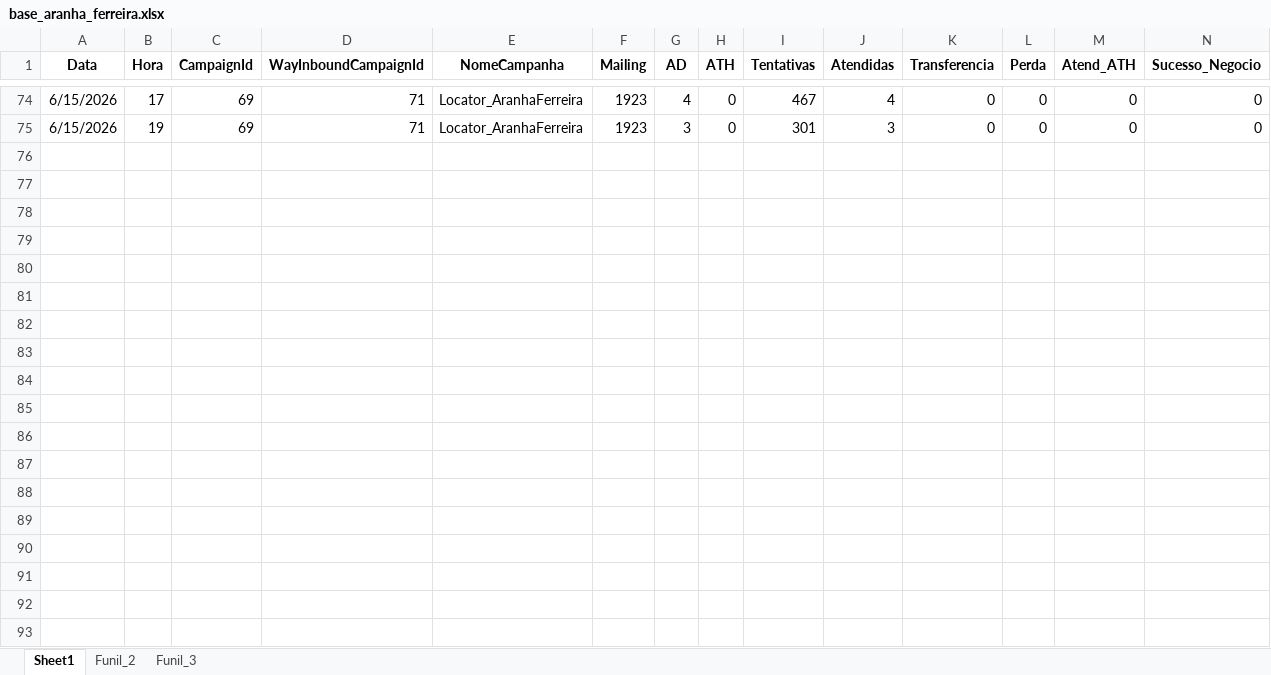
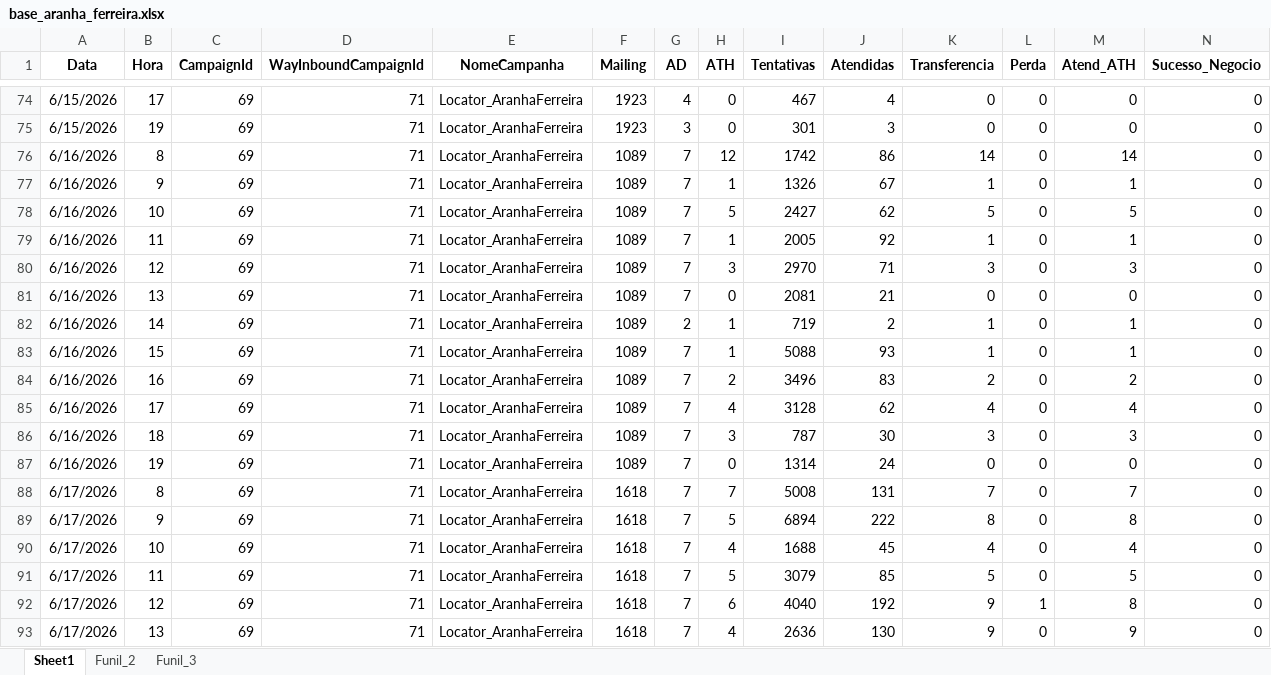
Before and after one commit to kikosouza159-afk/OSPDataCommandCenter, an Excel workbook: data/base_aranha_ferreira.xlsx, sheet Sheet1, drawn as a sheet; only a part is shown, gaps mark what is left out; values as stored, in another font and other column widths than the file's, no borders; rows hold the shown columns only; the diff covers the shown part only; the diff names each change by its address in the sheet, - before the commit and + after, or states it on an @@ line.

Commit message:
Add files via upload

```diff
--- a/data/base_aranha_ferreira.xlsx (sheet Sheet1)
+++ b/data/base_aranha_ferreira.xlsx (sheet Sheet1)
+row 76: 6/16/2026 | 8 | 69 | 71 | Locator_AranhaFerreira | 1089 | 7 | 12 | 1742 | 86 | 14 | 0 | 14 | 0
+row 77: 6/16/2026 | 9 | 69 | 71 | Locator_AranhaFerreira | 1089 | 7 | 1 | 1326 | 67 | 1 | 0 | 1 | 0
+row 78: 6/16/2026 | 10 | 69 | 71 | Locator_AranhaFerreira | 1089 | 7 | 5 | 2427 | 62 | 5 | 0 | 5 | 0
+row 79: 6/16/2026 | 11 | 69 | 71 | Locator_AranhaFerreira | 1089 | 7 | 1 | 2005 | 92 | 1 | 0 | 1 | 0
+row 80: 6/16/2026 | 12 | 69 | 71 | Locator_AranhaFerreira | 1089 | 7 | 3 | 2970 | 71 | 3 | 0 | 3 | 0
+row 81: 6/16/2026 | 13 | 69 | 71 | Locator_AranhaFerreira | 1089 | 7 | 0 | 2081 | 21 | 0 | 0 | 0 | 0
+row 82: 6/16/2026 | 14 | 69 | 71 | Locator_AranhaFerreira | 1089 | 2 | 1 | 719 | 2 | 1 | 0 | 1 | 0
+row 83: 6/16/2026 | 15 | 69 | 71 | Locator_AranhaFerreira | 1089 | 7 | 1 | 5088 | 93 | 1 | 0 | 1 | 0
+row 84: 6/16/2026 | 16 | 69 | 71 | Locator_AranhaFerreira | 1089 | 7 | 2 | 3496 | 83 | 2 | 0 | 2 | 0
+row 85: 6/16/2026 | 17 | 69 | 71 | Locator_AranhaFerreira | 1089 | 7 | 4 | 3128 | 62 | 4 | 0 | 4 | 0
+row 86: 6/16/2026 | 18 | 69 | 71 | Locator_AranhaFerreira | 1089 | 7 | 3 | 787 | 30 | 3 | 0 | 3 | 0
+row 87: 6/16/2026 | 19 | 69 | 71 | Locator_AranhaFerreira | 1089 | 7 | 0 | 1314 | 24 | 0 | 0 | 0 | 0
+row 88: 6/17/2026 | 8 | 69 | 71 | Locator_AranhaFerreira | 1618 | 7 | 7 | 5008 | 131 | 7 | 0 | 7 | 0
+row 89: 6/17/2026 | 9 | 69 | 71 | Locator_AranhaFerreira | 1618 | 7 | 5 | 6894 | 222 | 8 | 0 | 8 | 0
+row 90: 6/17/2026 | 10 | 69 | 71 | Locator_AranhaFerreira | 1618 | 7 | 4 | 1688 | 45 | 4 | 0 | 4 | 0
+row 91: 6/17/2026 | 11 | 69 | 71 | Locator_AranhaFerreira | 1618 | 7 | 5 | 3079 | 85 | 5 | 0 | 5 | 0
+row 92: 6/17/2026 | 12 | 69 | 71 | Locator_AranhaFerreira | 1618 | 7 | 6 | 4040 | 192 | 9 | 1 | 8 | 0
+row 93: 6/17/2026 | 13 | 69 | 71 | Locator_AranhaFerreira | 1618 | 7 | 4 | 2636 | 130 | 9 | 0 | 9 | 0
```
Also changed, not shown: 50 added rows elsewhere in this sheet.
